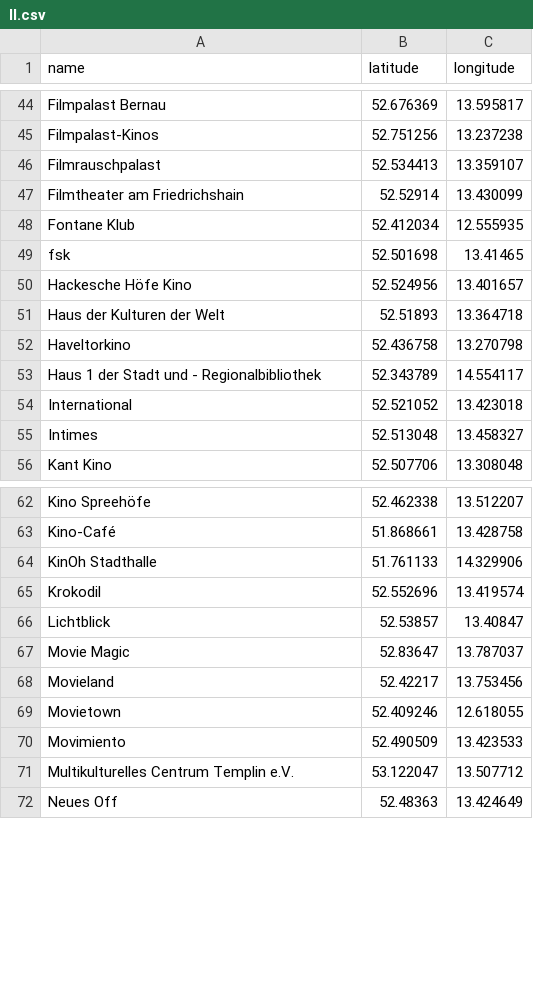
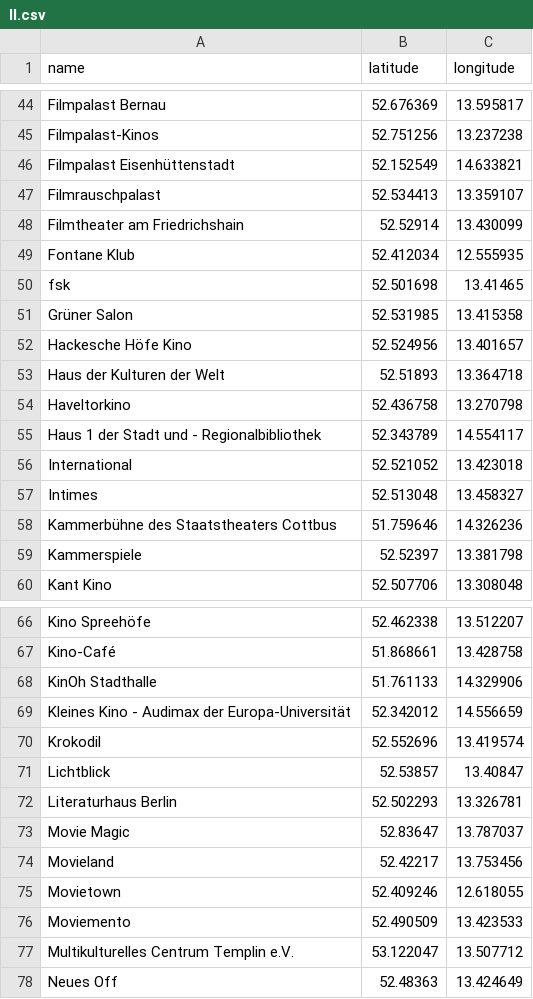
Before and after one commit to milancermak/berlincinemas, a CSV file: doc/ll.csv, drawn as a sheet; only a part is shown, gaps mark what is left out; the diff covers the shown part only.

```diff
--- a/doc/ll.csv
+++ b/doc/ll.csv
@@ -45,2 +45,3 @@ Filmpalast Bernau,52.676369,13.595817
 Filmpalast-Kinos,52.751256,13.237238
+Filmpalast Eisenhüttenstadt,52.152549,14.633821
 Filmrauschpalast,52.534413,13.359107
@@ -49,2 +50,3 @@ Fontane Klub,52.412034,12.555935
 fsk,52.501698,13.41465
+Grüner Salon,52.531985,13.415358
 Hackesche Höfe Kino,52.524956,13.401657
@@ -55,2 +57,4 @@ International,52.521052,13.423018
 Intimes,52.513048,13.458327
+Kammerbühne des Staatstheaters Cottbus,51.759646,14.326236
+Kammerspiele,52.52397,13.381798
 Kant Kino,52.507706,13.308048
@@ -64,4 +68,6 @@ Kino-Café,51.868661,13.428758
 KinOh Stadthalle,51.761133,14.329906
+Kleines Kino - Audimax der Europa-Universität,52.342012,14.556659
 Krokodil,52.552696,13.419574
 Lichtblick,52.53857,13.40847
+Literaturhaus Berlin,52.502293,13.326781
 Movie Magic,52.83647,13.787037
@@ -69,3 +75,3 @@ Movieland,52.42217,13.753456
 Movietown,52.409246,12.618055
-Movimiento,52.490509,13.423533
+Moviemento,52.490509,13.423533
 Multikulturelles Centrum Templin e.V.,53.122047,13.507712
```
Also changed, not shown: 2 added rows elsewhere in this file, 1 other file.
